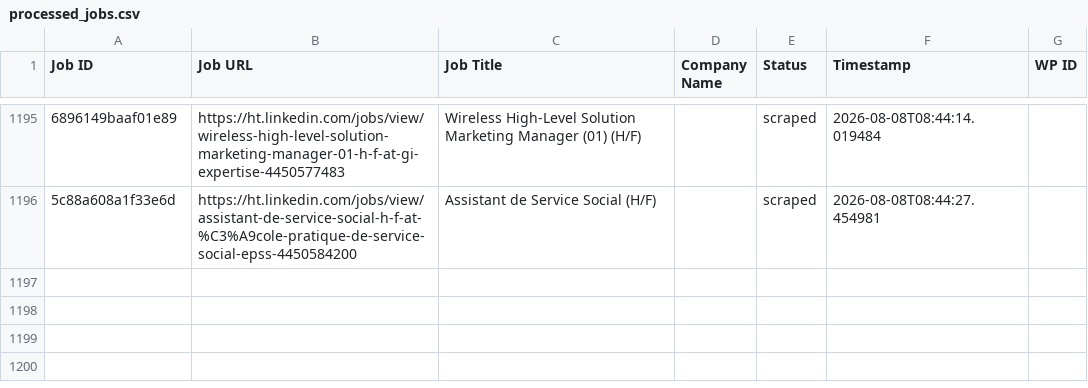
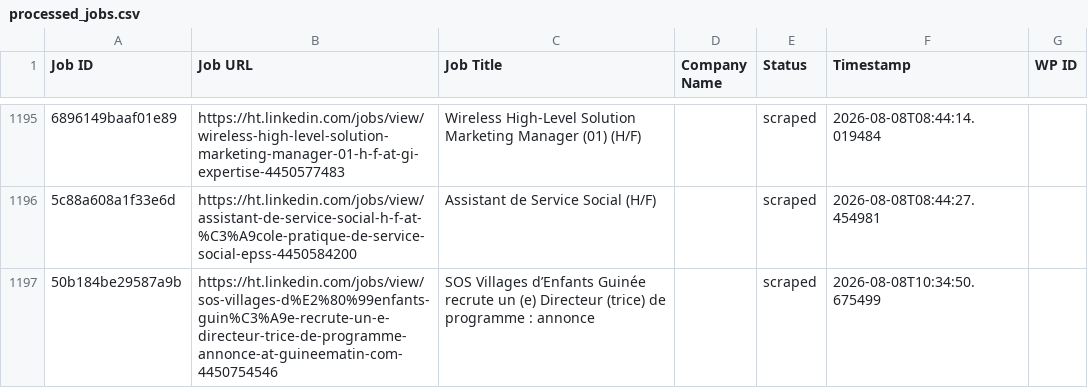
Before and after one commit to innovationinc2000/ht, a CSV file: processed_jobs.csv, drawn as a sheet; only a part is shown, gaps mark what is left out; the diff names each change by its address in the sheet, - before the commit and + after, or states it on an @@ line.

```diff
--- a/processed_jobs.csv
+++ b/processed_jobs.csv
+row 1197: 50b184be29587a9b | https://ht.linkedin.com/jobs/view/sos-villages-d%E2%80%99enfants-guin%C3%A9e-recrute-un-e-directeur-trice-de-programme-annonce-at-guineematin-com-4450754546 | SOS Villages d’Enfants Guinée recrute un (e) Directeur (trice) de programme : annonce |  | scraped | 2026-08-08T10:34:50.675499
```
